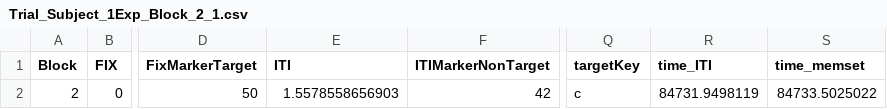
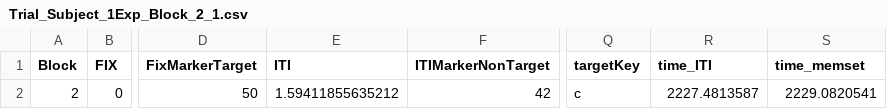
Before and after one commit to SLesche/oddball-task, a CSV file: data/Trial_Subject_1Exp_Block_2_1.csv, drawn as a sheet; only a part is shown, gaps mark what is left out; the diff names each change by its address in the sheet, - before the commit and + after, or states it on an @@ line.

```diff
--- a/data/Trial_Subject_1Exp_Block_2_1.csv
+++ b/data/Trial_Subject_1Exp_Block_2_1.csv
-E2 (ITI): 1.5578558656903
+E2 (ITI): 1.59411855635212
-R2 (time_ITI): 84731.9498119
+R2 (time_ITI): 2227.4813587
-S2 (time_memset): 84733.5025022
+S2 (time_memset): 2229.0820541
```
Also changed, not shown: data/Trial_Subject_1Exp_Block_1_1.csv, 6 other files.
